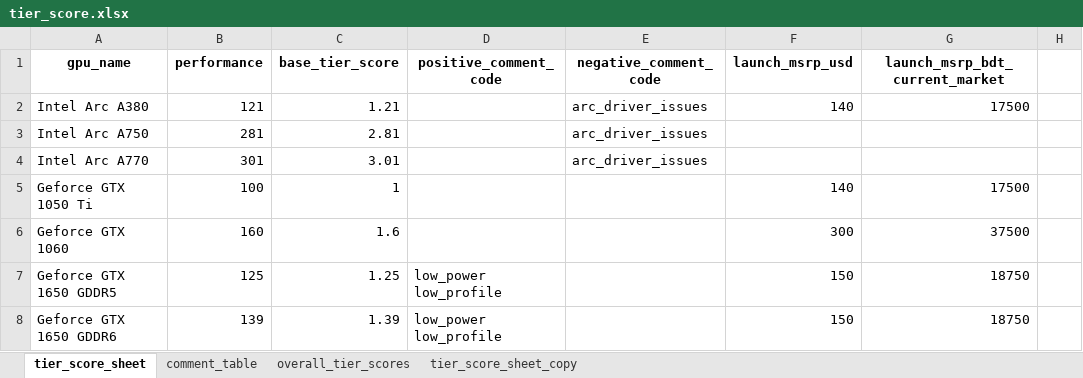
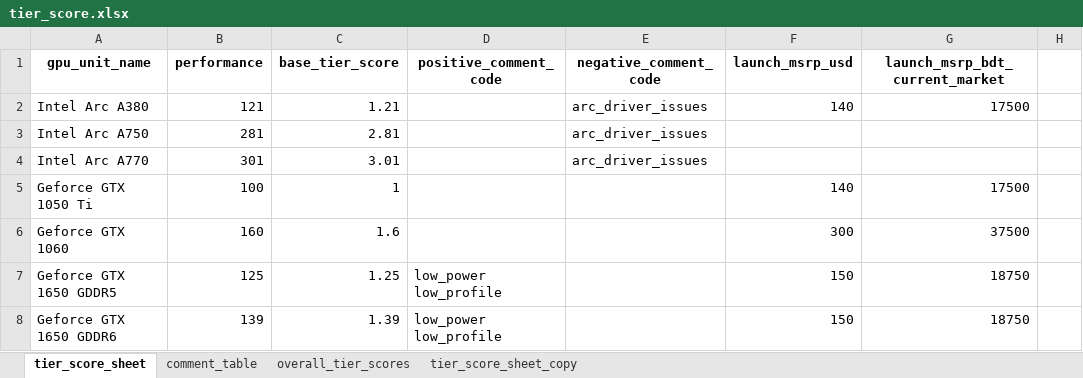
Before and after one commit to Saminyead/gpu_for_bd_gamers, an Excel workbook: tier_score.xlsx, sheet tier_score_sheet, drawn as a sheet; only a part is shown; values as stored, in another font and other column widths than the file's, no borders; table styles not drawn; the diff names each change by its address in the sheet, - before the commit and + after, or states it on an @@ line.

Commit message:
changed the 'gpu_name' column to 'gpu_unit_name'

```diff
--- a/tier_score.xlsx (sheet tier_score_sheet)
+++ b/tier_score.xlsx (sheet tier_score_sheet)
-A1: gpu_name
+A1: gpu_unit_name
```
Also changed, not shown: sheet overall_tier_scores.
